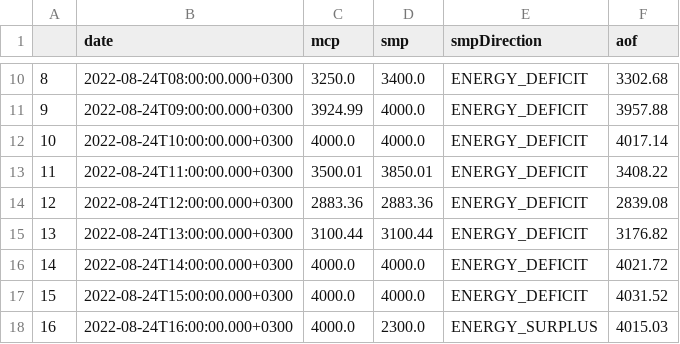
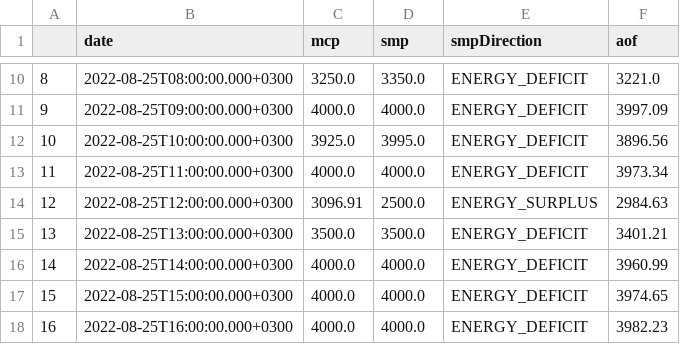
Before and after one commit to berkorbay/intraday, a CSV file: inst/market-data/price_data.csv, drawn as a sheet; only a part is shown, gaps mark what is left out; the diff covers the shown part only.

```diff
--- a/inst/market-data/price_data.csv
+++ b/inst/market-data/price_data.csv
@@ -10,9 +10,9 @@
-8,2022-08-24T08:00:00.000+0300,3250.0,3400.0,ENERGY_DEFICIT,3302.68
-9,2022-08-24T09:00:00.000+0300,3924.99,4000.0,ENERGY_DEFICIT,3957.88
-10,2022-08-24T10:00:00.000+0300,4000.0,4000.0,ENERGY_DEFICIT,4017.14
-11,2022-08-24T11:00:00.000+0300,3500.01,3850.01,ENERGY_DEFICIT,3408.22
-12,2022-08-24T12:00:00.000+0300,2883.36,2883.36,ENERGY_DEFICIT,2839.08
-13,2022-08-24T13:00:00.000+0300,3100.44,3100.44,ENERGY_DEFICIT,3176.82
-14,2022-08-24T14:00:00.000+0300,4000.0,4000.0,ENERGY_DEFICIT,4021.72
-15,2022-08-24T15:00:00.000+0300,4000.0,4000.0,ENERGY_DEFICIT,4031.52
-16,2022-08-24T16:00:00.000+0300,4000.0,2300.0,ENERGY_SURPLUS,4015.03
+8,2022-08-25T08:00:00.000+0300,3250.0,3350.0,ENERGY_DEFICIT,3221.0
+9,2022-08-25T09:00:00.000+0300,4000.0,4000.0,ENERGY_DEFICIT,3997.09
+10,2022-08-25T10:00:00.000+0300,3925.0,3995.0,ENERGY_DEFICIT,3896.56
+11,2022-08-25T11:00:00.000+0300,4000.0,4000.0,ENERGY_DEFICIT,3973.34
+12,2022-08-25T12:00:00.000+0300,3096.91,2500.0,ENERGY_SURPLUS,2984.63
+13,2022-08-25T13:00:00.000+0300,3500.0,3500.0,ENERGY_DEFICIT,3401.21
+14,2022-08-25T14:00:00.000+0300,4000.0,4000.0,ENERGY_DEFICIT,3960.99
+15,2022-08-25T15:00:00.000+0300,4000.0,4000.0,ENERGY_DEFICIT,3974.65
+16,2022-08-25T16:00:00.000+0300,4000.0,4000.0,ENERGY_DEFICIT,3982.23
```
Also changed, not shown: 58 edited cells elsewhere in this file, inst/market-data/intraday_summary.csv, 2 other files.
